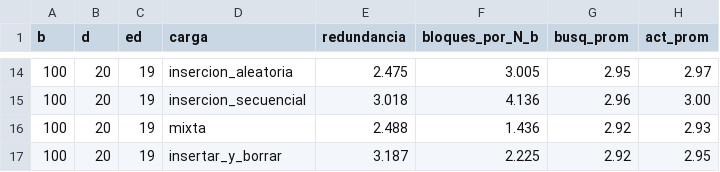
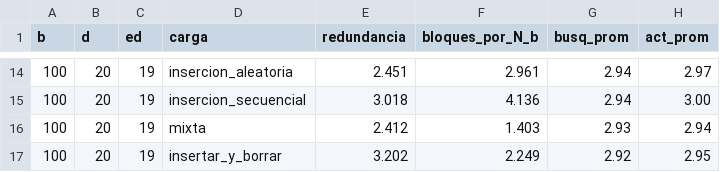
Before and after one commit to m41k1204/eda_2026_2, a CSV file: proyecto2/mvbt/results/parametros.csv, drawn as a sheet; only a part is shown, gaps mark what is left out; the diff covers the shown part only.

```diff
--- a/proyecto2/mvbt/results/parametros.csv
+++ b/proyecto2/mvbt/results/parametros.csv
@@ -14,4 +14,4 @@ b,d,ed,carga,redundancia,bloques_por_N_b,busq_prom,act_prom
-100,20,19,insercion_aleatoria,2.475,3.005,2.95,2.97
-100,20,19,insercion_secuencial,3.018,4.136,2.96,3.00
-100,20,19,mixta,2.488,1.436,2.92,2.93
-100,20,19,insertar_y_borrar,3.187,2.225,2.92,2.95
+100,20,19,insercion_aleatoria,2.451,2.961,2.94,2.97
+100,20,19,insercion_secuencial,3.018,4.136,2.94,3.00
+100,20,19,mixta,2.412,1.403,2.93,2.94
+100,20,19,insertar_y_borrar,3.202,2.249,2.92,2.95
```
Also changed, not shown: 31 edited cells elsewhere in this file, proyecto2/mvbt/results/bptree.csv, proyecto2/mvbt/results/costos.csv, 11 other files.
